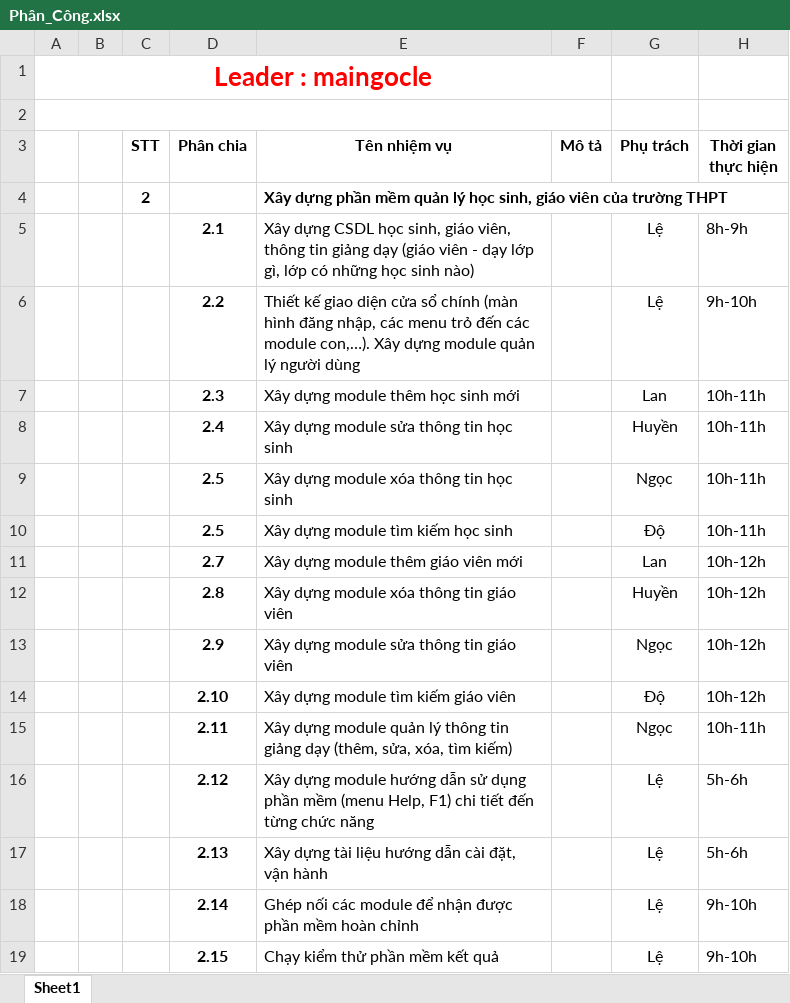
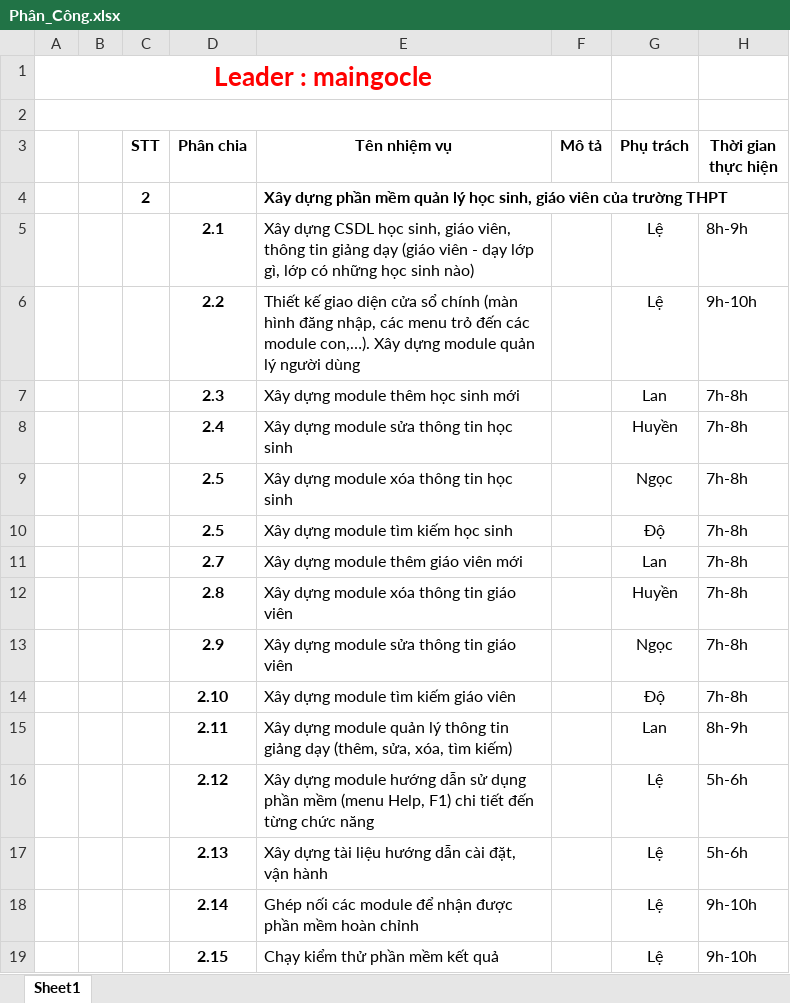
Before and after one commit to maingocle/QLhocSinhTHPT, an Excel workbook: Phân_Công.xlsx, sheet Sheet1, drawn as a sheet; values as stored, in another font and other column widths than the file's, no borders; the diff names each change by its address in the sheet, - before the commit and + after, or states it on an @@ line.

Commit message:
Phân công lại cho mọi người nhé

```diff
--- a/Phân_Công.xlsx (sheet Sheet1)
+++ b/Phân_Công.xlsx (sheet Sheet1)
-H7:H10 (Thời gian thực hiện): 10h-11h
+H7:H10 (Thời gian thực hiện): 7h-8h
-H11:H14 (Thời gian thực hiện): 10h-12h
+H11:H14 (Thời gian thực hiện): 7h-8h
-G15 (Phụ trách): Ngọc
+G15 (Phụ trách): Lan
-H15 (Thời gian thực hiện): 10h-11h
+H15 (Thời gian thực hiện): 8h-9h
```
